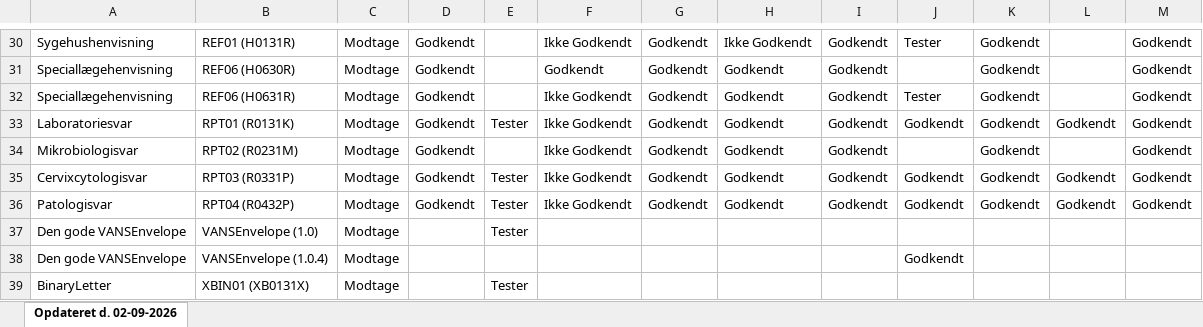
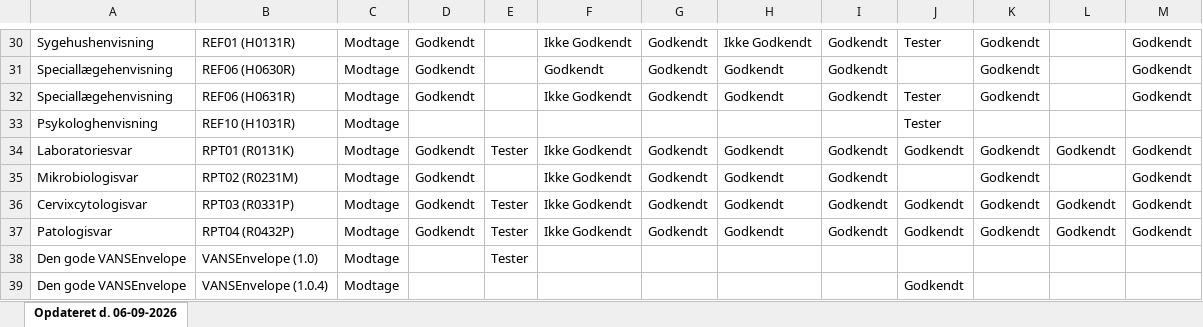
Before and after one commit to medcomdk/GodkendteSystemer, an Excel workbook: html/Lægesystemer - modtage_excel.XLSX, sheet Opdateret d. 06-09-2026, drawn as a sheet; only a part is shown, gaps mark what is left out; the shorter side is filled out with more unchanged rows; values as stored, in another font and other column widths than the file's, no borders; the diff names each change by its address in the sheet, - before the commit and + after, or states it on an @@ line.

```diff
--- a/html/Lægesystemer - modtage_excel.XLSX (sheet Opdateret d. 06-09-2026)
+++ b/html/Lægesystemer - modtage_excel.XLSX (sheet Opdateret d. 06-09-2026)
-sheet tab: Opdateret d. 02-09-2026
+sheet tab: Opdateret d. 06-09-2026
+row 33: Psykologhenvisning | REF10 (H1031R) | Modtage |  |  |  |  |  |  | Tester
```
Also changed, not shown: html/Alle systemer (Samlet liste)_excel.XLSX, html/Apotekssystemer_excel.XLSX, 51 other files.
